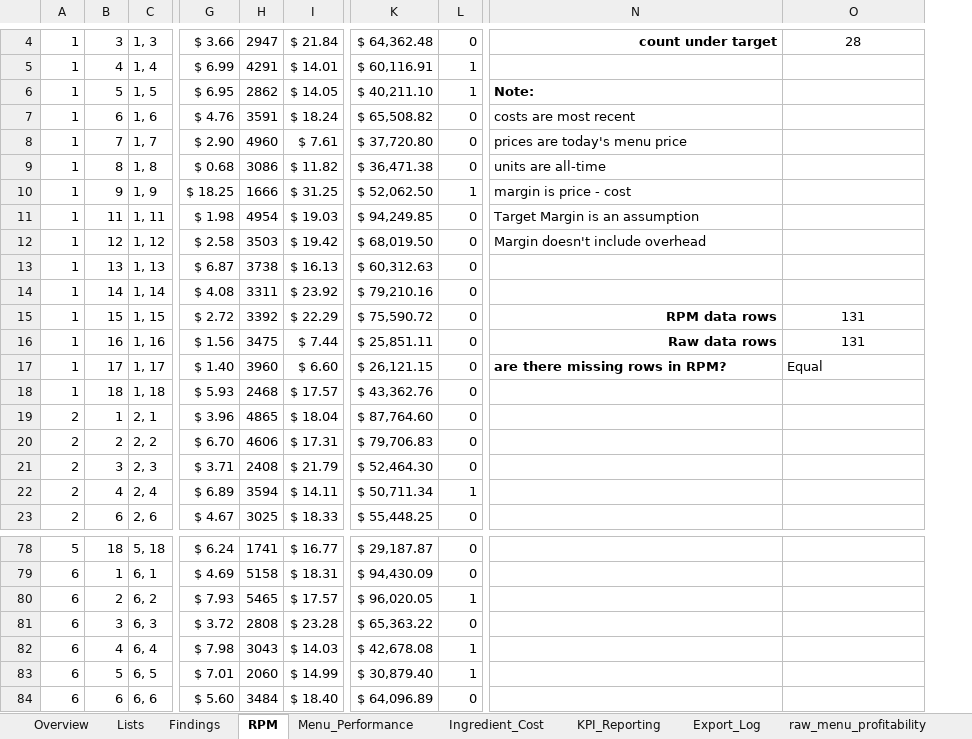
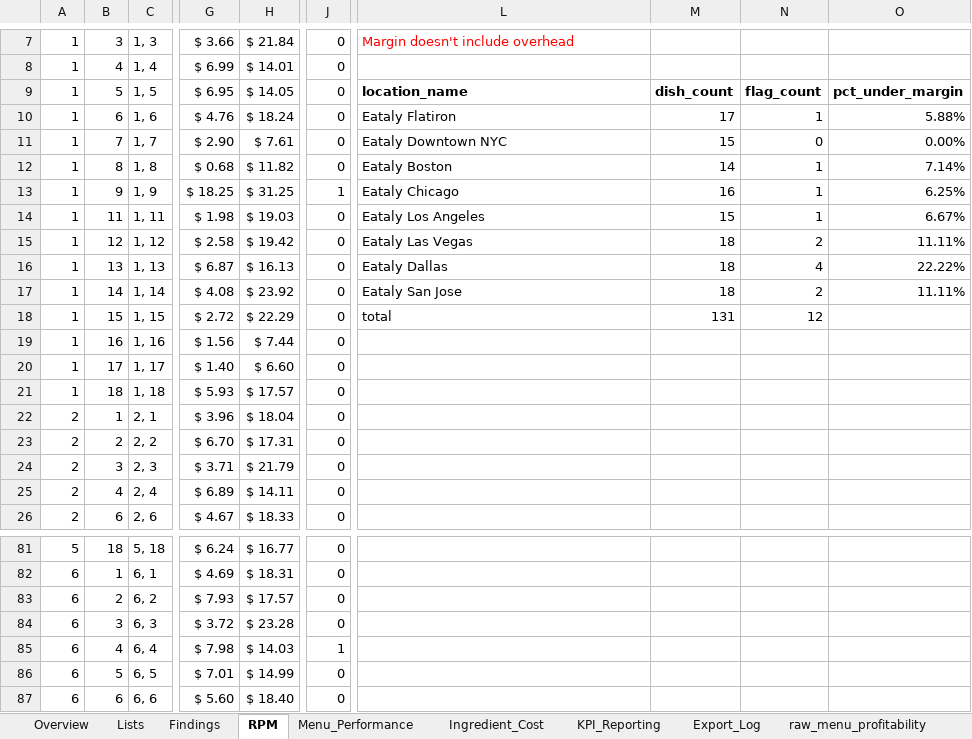
Before and after one commit to mcovelli/rpm_tracker, an Excel workbook: docs/excel/rpm_tracker_excel.xlsx, sheet RPM, drawn as a sheet; only a part is shown, gaps mark what is left out; values as stored, in another font and other column widths than the file's, no borders; conditional formats not drawn; removed rows and columns are numbered as before the commit, all else as after; the diff covers the shown part only; the diff names each change by its address in the sheet, - before the commit and + after, or states it on an @@ line.

Commit message:
updated menu_profitability view to remove gross profit by dish and total unit count from view. It doesn't show accurate numbers as the view only has the latest price and costs and the unit count is all time sales. Updated raw excel sheet to remove those two columns. Started RPM sheet. Updated schema and database to reflect changes to view

```diff
--- a/docs/excel/rpm_tracker_excel.xlsx (sheet RPM)
+++ b/docs/excel/rpm_tracker_excel.xlsx (sheet RPM)
-column H, rows 4-23: 2947 | 4291 | 2862 | 3591 | 4960 | 3086 | 1666 | 4954 | 3503 | 3738 | 3311 | 3392 | 3475 | 3960 | 2468 | 4865 | 4606 | 2408 | 3594 | 3025; rows 78-84: 1741 | 5158 | 5465 | 2808 | 3043 | 2060 | 3484
-column K, rows 4-23: $ 64,362.48 | $ 60,116.91 | $ 40,211.10 | $ 65,508.82 | $ 37,720.80 | $ 36,471.38 | $ 52,062.50 | $ 94,249.85 | $ 68,019.50 | $ 60,312.63 | $ 79,210.16 | $ 75,590.72 | $ 25,851.11 | $ 26,121.15 | $ 43,362.76 | $ 87,764.60 | $ 79,706.83 | $ 52,464.30 | $ 50,711.34 | $ 55,448.25; rows 78-84: $ 29,187.87 | $ 94,430.09 | $ 96,020.05 | $ 65,363.22 | $ 42,678.08 | $ 30,879.40 | $ 64,096.89
+column M, rows 9-18: dish_count | 17 | 15 | 14 | 16 | 15 | 18 | 18 | 18 | 131
+column N, rows 9-18: flag_count | 1 | 0 | 1 | 1 | 1 | 2 | 4 | 2 | 12
@@ L7 bold: on → off, text colour: black → #FF0000, alignment: right → left @@
-L7: count under target
+L7: Margin doesn't include overhead
-O7: 28
+O7: (empty)
-J8:J9: 1
+J8:J9: 0
-L9: Note:
+L9: location_name
-O9: (empty)
+O9: pct_under_margin
-L10: costs are most recent
+L10: Eataly Flatiron
-O10: (empty)
+O10: 5.88%
-L11: prices are today's menu price
+L11: Eataly Downtown NYC
-O11: (empty)
+O11: 0.00%
-L12: units are all-time
+L12: Eataly Boston
-O12: (empty)
+O12: 7.14%
-L13: margin is price - cost
+L13: Eataly Chicago
-O13: (empty)
+O13: 6.25%
-L14: Target Margin is an assumption
+L14: Eataly Los Angeles
-O14: (empty)
+O14: 6.67%
-L15: Margin doesn't include overhead
+L15: Eataly Las Vegas
-O15: (empty)
+O15: 11.11%
-L16: (empty)
+L16: Eataly Dallas
-O16: (empty)
+O16: 22.22%
-L17: (empty)
+L17: Eataly San Jose
-O17: (empty)
+O17: 11.11%
-L18: RPM data rows
+L18: total
@@ L18 bold: on → off, alignment: right → left @@
-O18:O19: 131
+O18:O19: (empty)
-L19: Raw data rows
+L19: (empty)
-L20: are there missing rows in RPM?
+L20: (empty)
-O20: Equal
+O20: (empty)
-J25: 1
+J25: 0
-J83: 1
+J83: 0
-J86: 1
+J86: 0
```
Also changed, not shown: 3 added rows, 15 edited cells and cell formats elsewhere in this sheet, sheet Menu_Performance, sheet raw_menu_profitability, sheet Findings, sheet Overview, sheet Export_Log, formulas that keep their value, charts or pictures, 4 other files.
